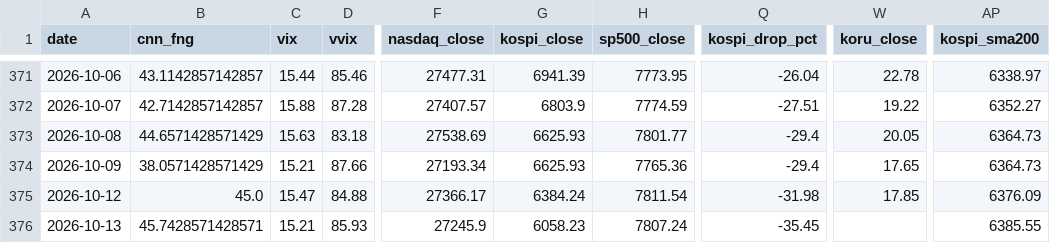
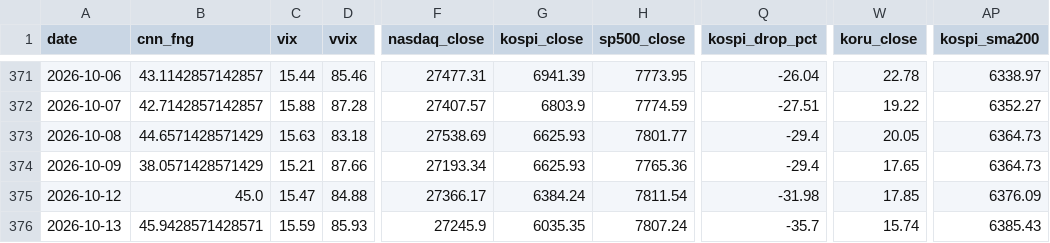
Before and after one commit to komubal-del/pitinvest-bot, a CSV file: pitinvest_history.csv, drawn as a sheet; only a part is shown, gaps mark what is left out; the diff names each change by its address in the sheet, - before the commit and + after, or states it on an @@ line.

```diff
--- a/pitinvest_history.csv
+++ b/pitinvest_history.csv
-B376 (cnn_fng): 45.7428571428571
+B376 (cnn_fng): 45.9428571428571
-C376 (vix): 15.21
+C376 (vix): 15.59
-G376 (kospi_close): 6058.23
+G376 (kospi_close): 6035.35
-Q376 (kospi_drop_pct): -35.45
+Q376 (kospi_drop_pct): -35.7
-W376 (koru_close): (empty)
+W376 (koru_close): 15.74
-AP376 (kospi_sma200): 6385.55
+AP376 (kospi_sma200): 6385.43
```
Also changed, not shown: 2 other files.
